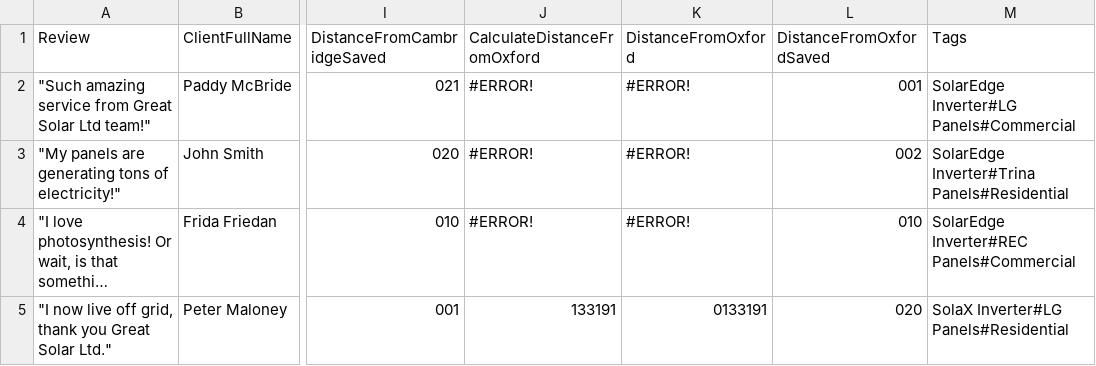
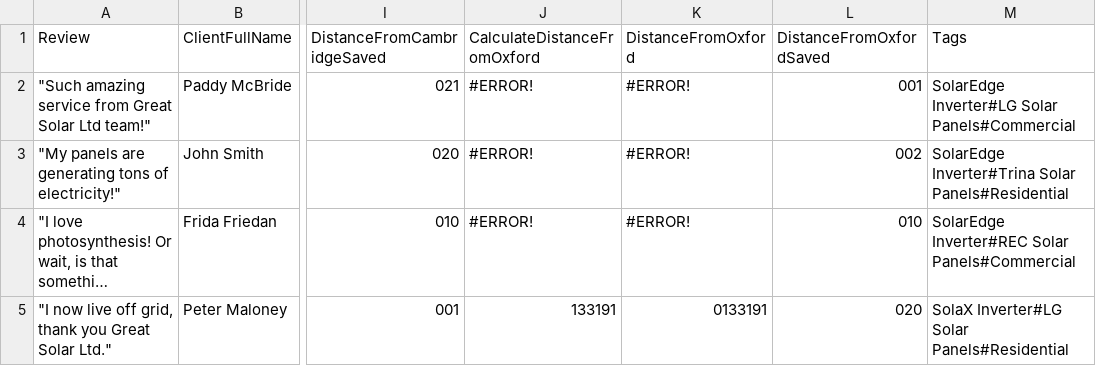
Before and after one commit to whittredge/CS-demo, a CSV file: _data/TestCSVexportforTestimonialDB.csv, drawn as a sheet; only a part is shown, gaps mark what is left out; long unchanged cells end in …; the diff names each change by its address in the sheet, - before the commit and + after, or states it on an @@ line.

```diff
--- a/_data/TestCSVexportforTestimonialDB.csv
+++ b/_data/TestCSVexportforTestimonialDB.csv
-M2 (Tags): SolarEdge Inverter#LG Panels#Commercial
+M2 (Tags): SolarEdge Inverter#LG Solar Panels#Commercial
-M3 (Tags): SolarEdge Inverter#Trina Panels#Residential
+M3 (Tags): SolarEdge Inverter#Trina Solar Panels#Residential
-M4 (Tags): SolarEdge Inverter#REC Panels#Commercial
+M4 (Tags): SolarEdge Inverter#REC Solar Panels#Commercial
-M5 (Tags): SolaX Inverter#LG Panels#Residential
+M5 (Tags): SolaX Inverter#LG Solar Panels#Residential
```
Also changed, not shown: 6 other files.
